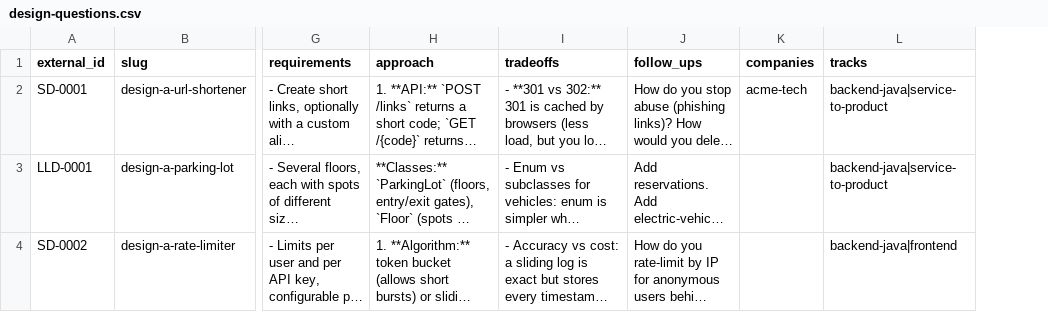
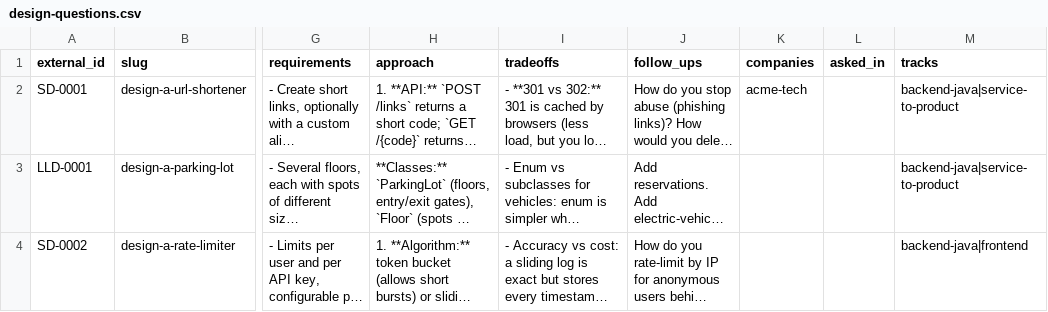
Before and after one commit to Vinay-Hattikal/eduprep, a CSV file: docs/templates/design/design-questions.csv, drawn as a sheet; only a part is shown, gaps mark what is left out; long unchanged cells end in …; the diff names each change by its address in the sheet, - before the commit and + after, or states it on an @@ line.

```diff
--- a/docs/templates/design/design-questions.csv
+++ b/docs/templates/design/design-questions.csv
+column L (asked_in), empty
```
Also changed, not shown: 30 other files.
